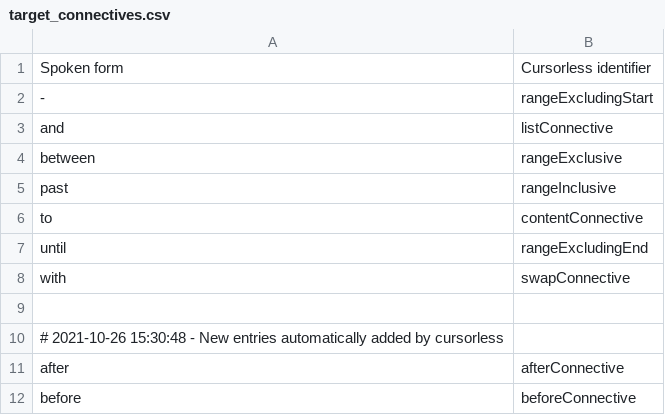
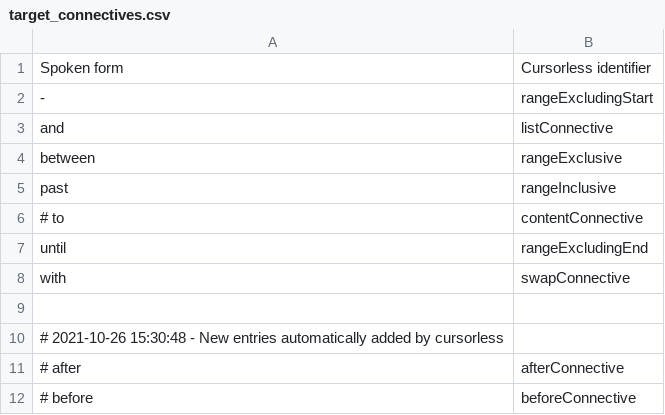
Before and after one commit to pokey/pokey_talon, a CSV file: cursorless-settings/target_connectives.csv, drawn as a sheet.

```diff
--- a/cursorless-settings/target_connectives.csv
+++ b/cursorless-settings/target_connectives.csv
@@ -5,3 +5,3 @@ between, rangeExclusive
 past, rangeInclusive
-to, contentConnective
+# to, contentConnective
 until, rangeExcludingEnd
@@ -10,3 +10,3 @@ with, swapConnective
 # 2021-10-26 15:30:48 - New entries automatically added by cursorless
-after, afterConnective
-before, beforeConnective
+# after, afterConnective
+# before, beforeConnective
```
Also changed, not shown: cursorless-settings/actions.csv.
